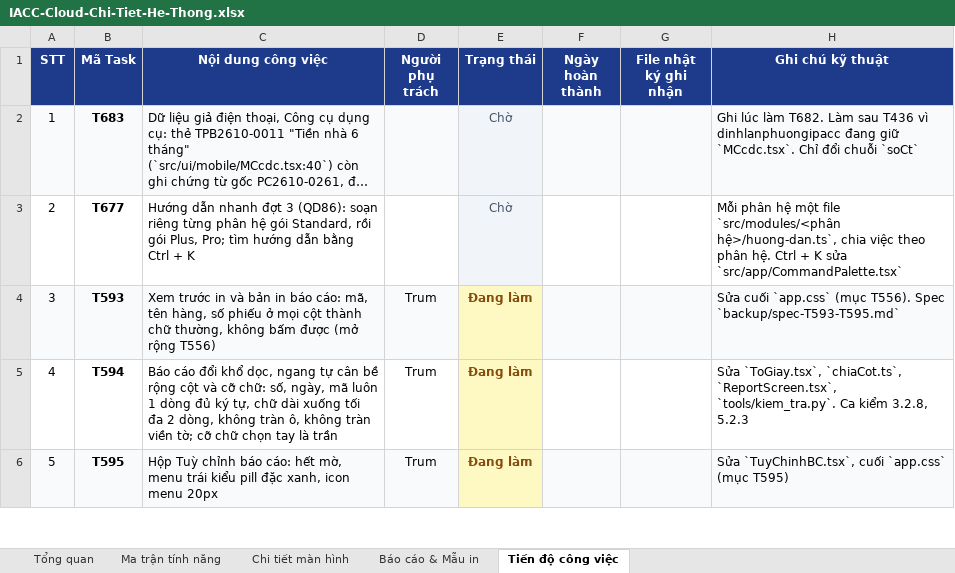
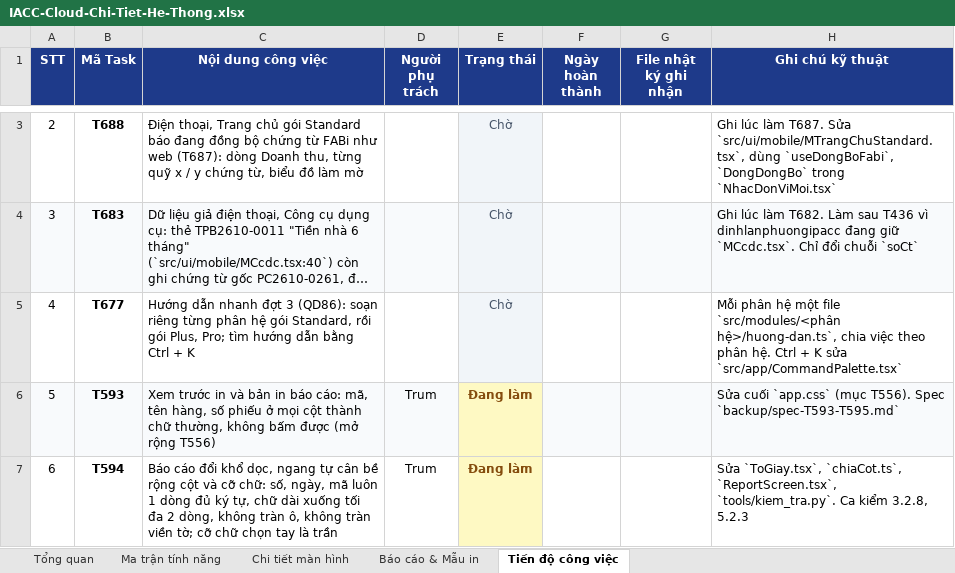
Before and after one commit to trungkhanhduong93/iaccdemo, an Excel workbook: docs/IACC-Cloud-Chi-Tiet-He-Thong.xlsx, sheet Tiến độ công việc, drawn as a sheet; only a part is shown, gaps mark what is left out; the shorter side is filled out with more unchanged rows; long unchanged cells end in …; values as stored, in another font and other column widths than the file's, no borders; addresses are those after the commit; the diff covers the shown part only; the diff names each change by its address in the sheet, - before the commit and + after, or states it on an @@ line.

```diff
--- a/docs/IACC-Cloud-Chi-Tiet-He-Thong.xlsx (sheet Tiến độ công việc)
+++ b/docs/IACC-Cloud-Chi-Tiet-He-Thong.xlsx (sheet Tiến độ công việc)
+row 3: 2 | T688 | Điện thoại, Trang chủ gói Standard báo đang đồng bộ chứng từ FABi như web (T687): dòng Doanh thu, từng quỹ x / y chứng từ, biểu đồ làm mờ |  | Chờ |  |  | Ghi lúc làm T687. Sửa `src/ui/mobile/MTrangChuStandard.tsx`, dùng `useDongBoFabi`, `DongDongBo` trong `NhacDonViMoi.tsx`
@@ column A (STT) renumbered from row 4 down @@
```
Also changed, not shown: 3 added rows and 1 edited cell elsewhere in this sheet, sheet Tổng quan, 11 other files.
